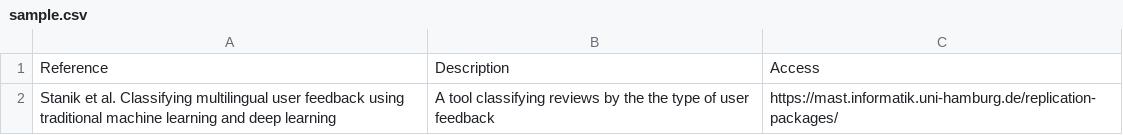
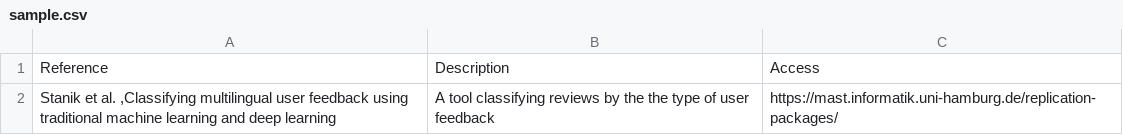
Before and after one commit to jsdabrowski/SLR-SE, a CSV file: sample.csv, drawn as a sheet.

Commit message:
Update sample.csv

```diff
--- a/sample.csv
+++ b/sample.csv
@@ -1,2 +1,2 @@
 Reference, Description, Access
-Stanik et al.  Classifying multilingual user feedback using traditional machine learning and deep learning , A tool classifying reviews by the the type of user feedback, https://mast.informatik.uni-hamburg.de/replication-packages/
+"Stanik et al.  ,Classifying multilingual user feedback using traditional machine learning and deep learning" , A tool classifying reviews by the the type of user feedback, https://mast.informatik.uni-hamburg.de/replication-packages/
```
